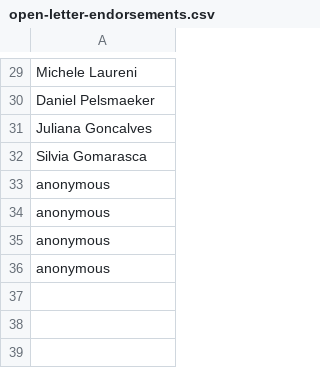
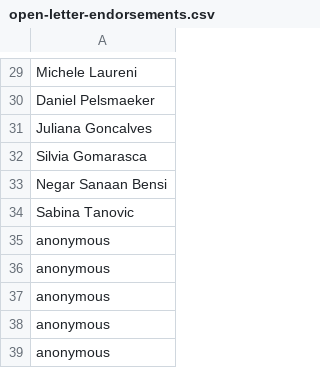
Before and after one commit to bottom-up-academic-integrity/tu-delft, a CSV file: community/endorsements/open-letter-endorsements.csv, drawn as a sheet; only a part is shown, gaps mark what is left out.

Commit message:
add new endorsements

```diff
--- a/community/endorsements/open-letter-endorsements.csv
+++ b/community/endorsements/open-letter-endorsements.csv
@@ -32,2 +32,5 @@ Juliana Goncalves
 Silvia Gomarasca
+Negar Sanaan Bensi
+Sabina Tanovic
+anonymous
 anonymous
```
